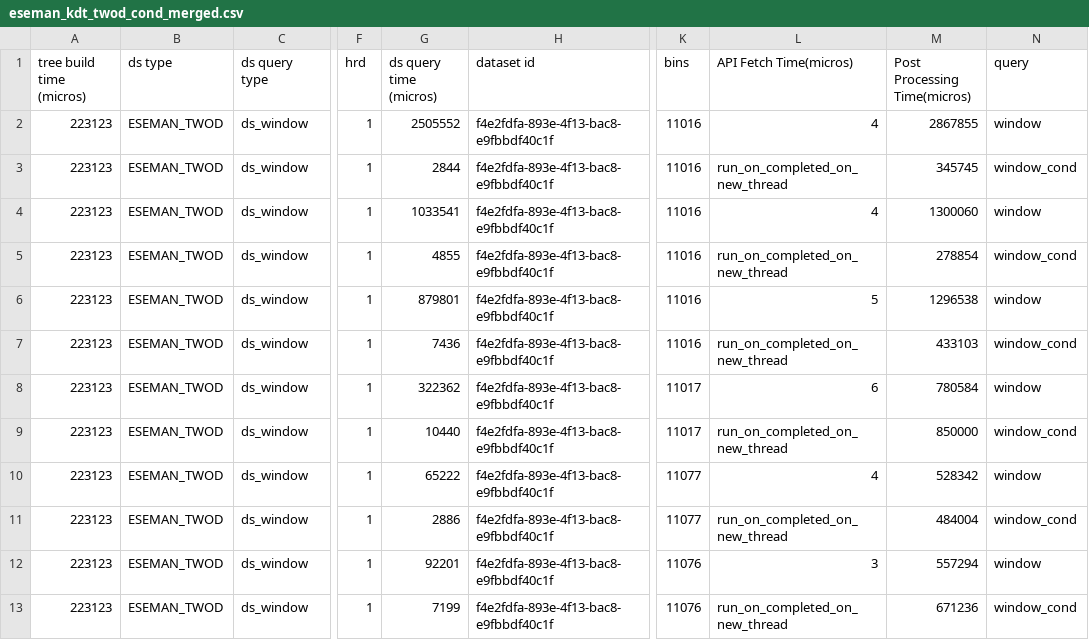
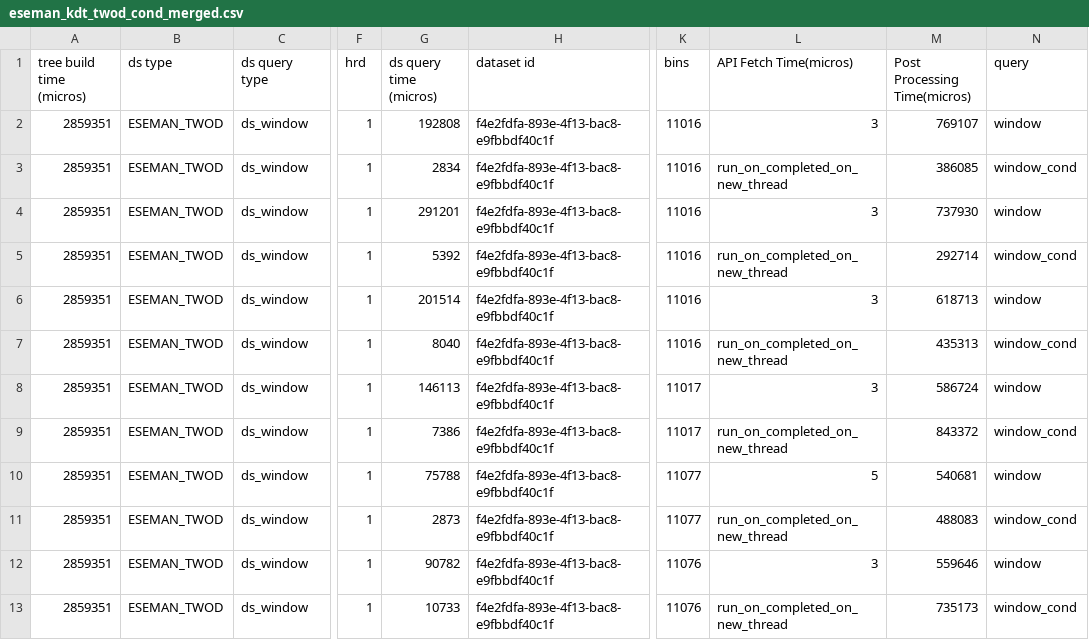
Before and after one commit to sayefsakin/traveler-benchmarks, a CSV file: f4e2fdfa-893e-4f13-bac8-e9fbbdf40c1f/eseman_kdt_twod_cond_merged.csv, drawn as a sheet; only a part is shown, gaps mark what is left out; the diff covers the shown part only; the diff names each change by its address in the sheet, - before the commit and + after, or states it on an @@ line.

```diff
--- a/f4e2fdfa-893e-4f13-bac8-e9fbbdf40c1f/eseman_kdt_twod_cond_merged.csv
+++ b/f4e2fdfa-893e-4f13-bac8-e9fbbdf40c1f/eseman_kdt_twod_cond_merged.csv
-A2:A13 (tree build time (micros)): 223123
+A2:A13 (tree build time (micros)): 2859351
-G2 (ds query time (micros)): 2505552
+G2 (ds query time (micros)): 192808
-L2 (API Fetch Time(micros)): 4
+L2 (API Fetch Time(micros)): 3
-M2 (Post Processing Time(micros)): 2867855
+M2 (Post Processing Time(micros)): 769107
-G3 (ds query time (micros)): 2844
+G3 (ds query time (micros)): 2834
-M3 (Post Processing Time(micros)): 345745
+M3 (Post Processing Time(micros)): 386085
-G4 (ds query time (micros)): 1033541
+G4 (ds query time (micros)): 291201
-L4 (API Fetch Time(micros)): 4
+L4 (API Fetch Time(micros)): 3
-M4 (Post Processing Time(micros)): 1300060
+M4 (Post Processing Time(micros)): 737930
-G5 (ds query time (micros)): 4855
+G5 (ds query time (micros)): 5392
-M5 (Post Processing Time(micros)): 278854
+M5 (Post Processing Time(micros)): 292714
-G6 (ds query time (micros)): 879801
+G6 (ds query time (micros)): 201514
-L6 (API Fetch Time(micros)): 5
+L6 (API Fetch Time(micros)): 3
-M6 (Post Processing Time(micros)): 1296538
+M6 (Post Processing Time(micros)): 618713
-G7 (ds query time (micros)): 7436
+G7 (ds query time (micros)): 8040
-M7 (Post Processing Time(micros)): 433103
+M7 (Post Processing Time(micros)): 435313
-G8 (ds query time (micros)): 322362
+G8 (ds query time (micros)): 146113
-L8 (API Fetch Time(micros)): 6
+L8 (API Fetch Time(micros)): 3
-M8 (Post Processing Time(micros)): 780584
+M8 (Post Processing Time(micros)): 586724
-G9 (ds query time (micros)): 10440
+G9 (ds query time (micros)): 7386
-M9 (Post Processing Time(micros)): 850000
+M9 (Post Processing Time(micros)): 843372
-G10 (ds query time (micros)): 65222
+G10 (ds query time (micros)): 75788
-L10 (API Fetch Time(micros)): 4
+L10 (API Fetch Time(micros)): 5
-M10 (Post Processing Time(micros)): 528342
+M10 (Post Processing Time(micros)): 540681
-G11 (ds query time (micros)): 2886
+G11 (ds query time (micros)): 2873
-M11 (Post Processing Time(micros)): 484004
+M11 (Post Processing Time(micros)): 488083
-G12 (ds query time (micros)): 92201
+G12 (ds query time (micros)): 90782
-M12 (Post Processing Time(micros)): 557294
+M12 (Post Processing Time(micros)): 559646
-G13 (ds query time (micros)): 7199
+G13 (ds query time (micros)): 10733
-M13 (Post Processing Time(micros)): 671236
+M13 (Post Processing Time(micros)): 735173
```
Also changed, not shown: 117 edited cells elsewhere in this file, 908fc737-2cc7-41d8-8281-7dd9e83155ff/eseman_kdt_twod_cond_merged.csv, 908fc737-2cc7-41d8-8281-7dd9e83155ff/eseman_kdt_twod_window_merged.csv, 29 other files.
